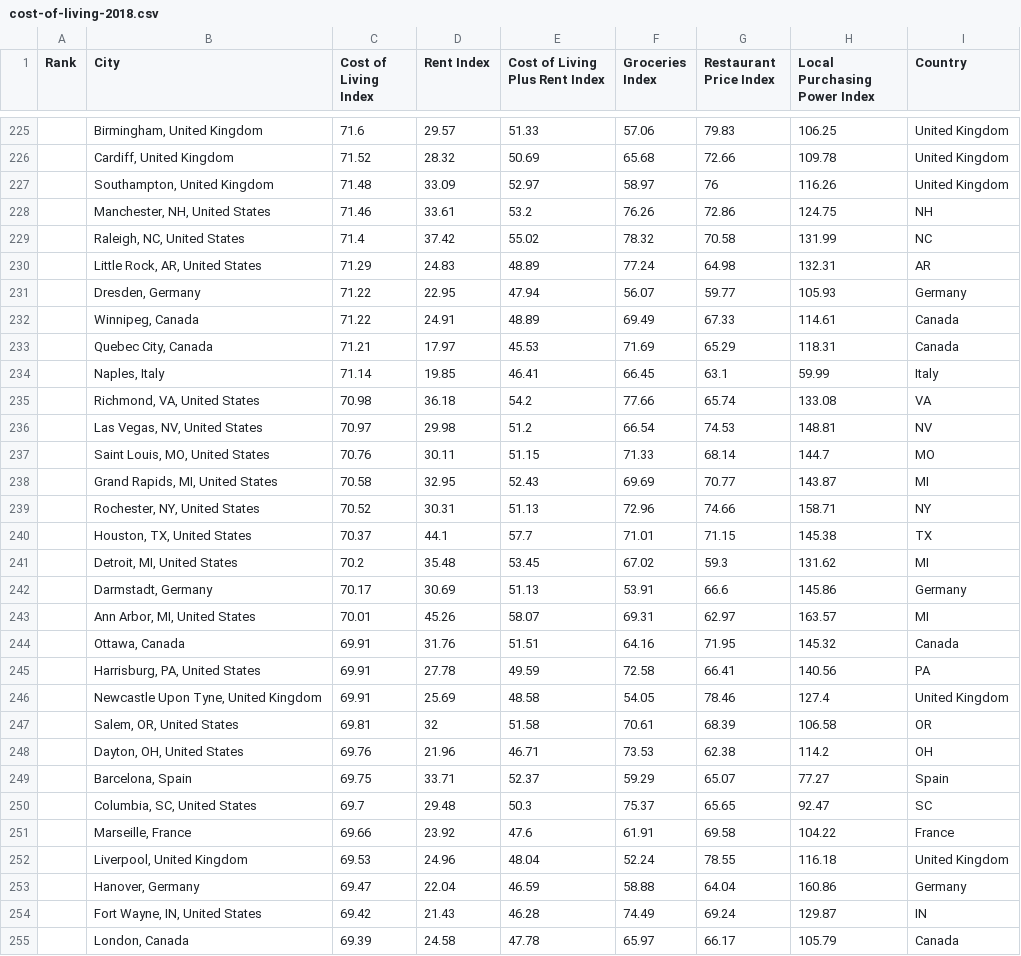
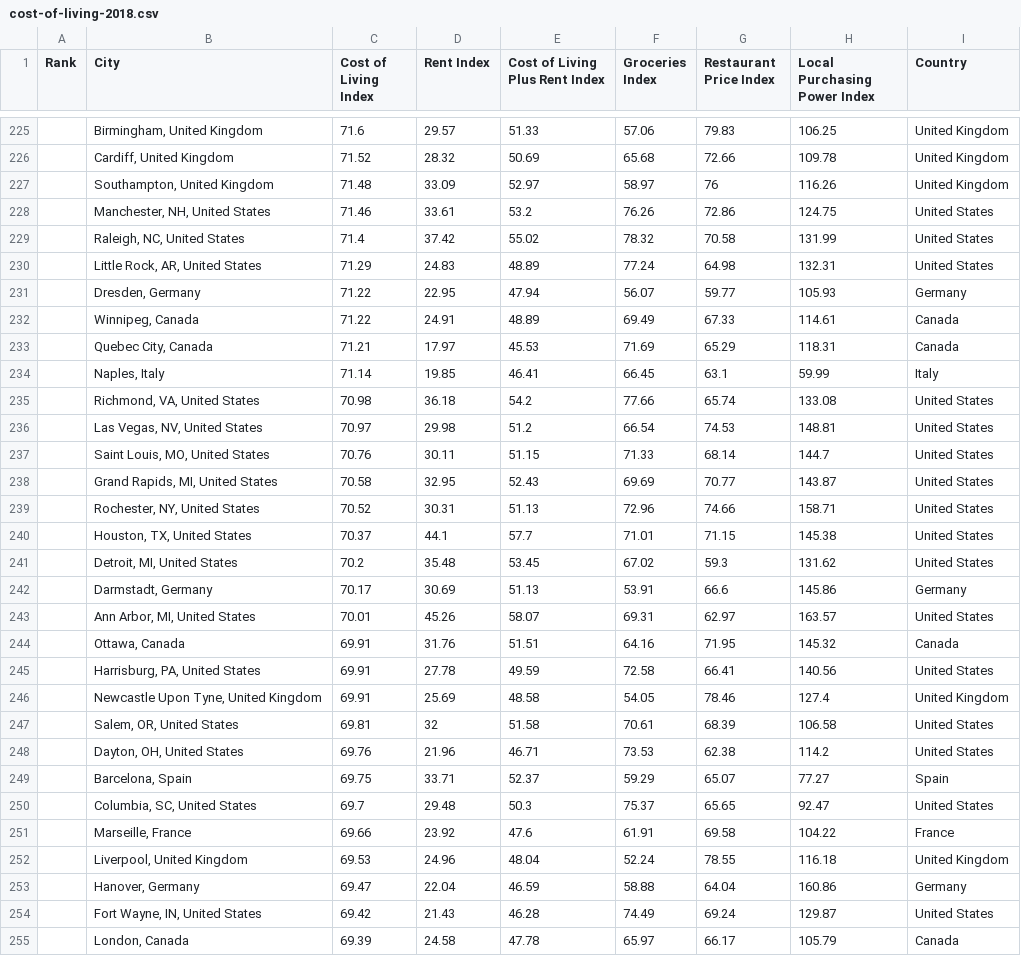
Before and after one commit to CameronCarton/cost-of-living-2018-data, a CSV file: cost-of-living-2018.csv, drawn as a sheet; only a part is shown, gaps mark what is left out; the diff covers the shown part only.

Commit message:
Add files via upload
updated countries for usa

```diff
--- a/cost-of-living-2018.csv
+++ b/cost-of-living-2018.csv
@@ -227,5 +227,5 @@ Rank,City,Cost of Living Index,Rent Index,Cost of Living Plus Rent Index,Groceri
 ,"Southampton, United Kingdom",71.48,33.09,52.97,58.97,76,116.26,United Kingdom
-,"Manchester, NH, United States",71.46,33.61,53.2,76.26,72.86,124.75,NH
-,"Raleigh, NC, United States",71.4,37.42,55.02,78.32,70.58,131.99,NC
-,"Little Rock, AR, United States",71.29,24.83,48.89,77.24,64.98,132.31,AR
+,"Manchester, NH, United States",71.46,33.61,53.2,76.26,72.86,124.75,United States
+,"Raleigh, NC, United States",71.4,37.42,55.02,78.32,70.58,131.99,United States
+,"Little Rock, AR, United States",71.29,24.83,48.89,77.24,64.98,132.31,United States
 ,"Dresden, Germany",71.22,22.95,47.94,56.07,59.77,105.93,Germany
@@ -234,18 +234,18 @@ Rank,City,Cost of Living Index,Rent Index,Cost of Living Plus Rent Index,Groceri
 ,"Naples, Italy",71.14,19.85,46.41,66.45,63.1,59.99,Italy
-,"Richmond, VA, United States",70.98,36.18,54.2,77.66,65.74,133.08,VA
-,"Las Vegas, NV, United States",70.97,29.98,51.2,66.54,74.53,148.81,NV
-,"Saint Louis, MO, United States",70.76,30.11,51.15,71.33,68.14,144.7,MO
-,"Grand Rapids, MI, United States",70.58,32.95,52.43,69.69,70.77,143.87,MI
-,"Rochester, NY, United States",70.52,30.31,51.13,72.96,74.66,158.71,NY
-,"Houston, TX, United States",70.37,44.1,57.7,71.01,71.15,145.38,TX
-,"Detroit, MI, United States",70.2,35.48,53.45,67.02,59.3,131.62,MI
+,"Richmond, VA, United States",70.98,36.18,54.2,77.66,65.74,133.08,United States
+,"Las Vegas, NV, United States",70.97,29.98,51.2,66.54,74.53,148.81,United States
+,"Saint Louis, MO, United States",70.76,30.11,51.15,71.33,68.14,144.7,United States
+,"Grand Rapids, MI, United States",70.58,32.95,52.43,69.69,70.77,143.87,United States
+,"Rochester, NY, United States",70.52,30.31,51.13,72.96,74.66,158.71,United States
+,"Houston, TX, United States",70.37,44.1,57.7,71.01,71.15,145.38,United States
+,"Detroit, MI, United States",70.2,35.48,53.45,67.02,59.3,131.62,United States
 ,"Darmstadt, Germany",70.17,30.69,51.13,53.91,66.6,145.86,Germany
-,"Ann Arbor, MI, United States",70.01,45.26,58.07,69.31,62.97,163.57,MI
+,"Ann Arbor, MI, United States",70.01,45.26,58.07,69.31,62.97,163.57,United States
 ,"Ottawa, Canada",69.91,31.76,51.51,64.16,71.95,145.32,Canada
-,"Harrisburg, PA, United States",69.91,27.78,49.59,72.58,66.41,140.56,PA
+,"Harrisburg, PA, United States",69.91,27.78,49.59,72.58,66.41,140.56,United States
 ,"Newcastle Upon Tyne, United Kingdom",69.91,25.69,48.58,54.05,78.46,127.4,United Kingdom
-,"Salem, OR, United States",69.81,32,51.58,70.61,68.39,106.58,OR
-,"Dayton, OH, United States",69.76,21.96,46.71,73.53,62.38,114.2,OH
+,"Salem, OR, United States",69.81,32,51.58,70.61,68.39,106.58,United States
+,"Dayton, OH, United States",69.76,21.96,46.71,73.53,62.38,114.2,United States
 ,"Barcelona, Spain",69.75,33.71,52.37,59.29,65.07,77.27,Spain
-,"Columbia, SC, United States",69.7,29.48,50.3,75.37,65.65,92.47,SC
+,"Columbia, SC, United States",69.7,29.48,50.3,75.37,65.65,92.47,United States
 ,"Marseille, France",69.66,23.92,47.6,61.91,69.58,104.22,France
@@ -253,3 +253,3 @@ Rank,City,Cost of Living Index,Rent Index,Cost of Living Plus Rent Index,Groceri
 ,"Hanover, Germany",69.47,22.04,46.59,58.88,64.04,160.86,Germany
-,"Fort Wayne, IN, United States",69.42,21.43,46.28,74.49,69.24,129.87,IN
+,"Fort Wayne, IN, United States",69.42,21.43,46.28,74.49,69.24,129.87,United States
 ,"London, Canada",69.39,24.58,47.78,65.97,66.17,105.79,Canada
```
Also changed, not shown: 118 edited cells elsewhere in this file.
